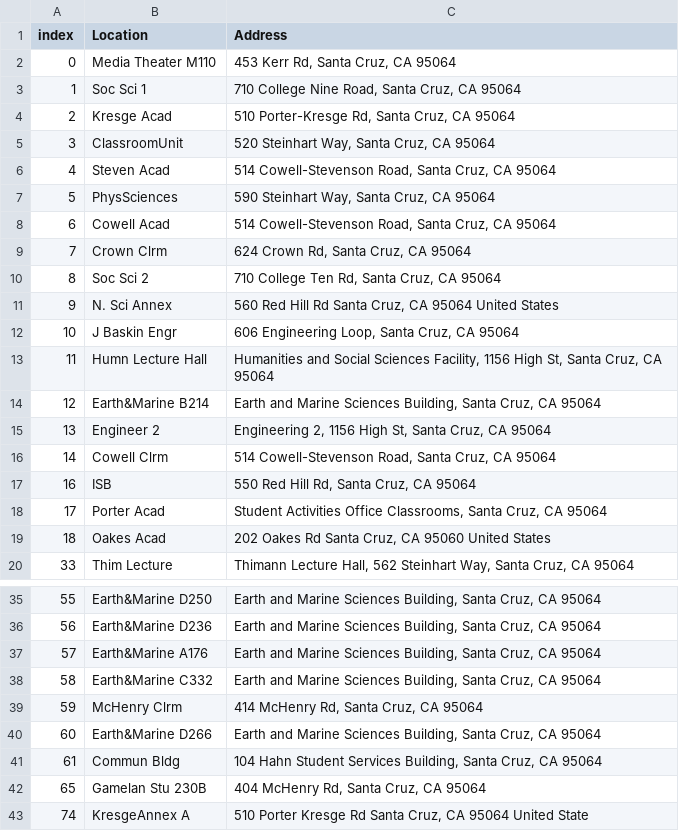
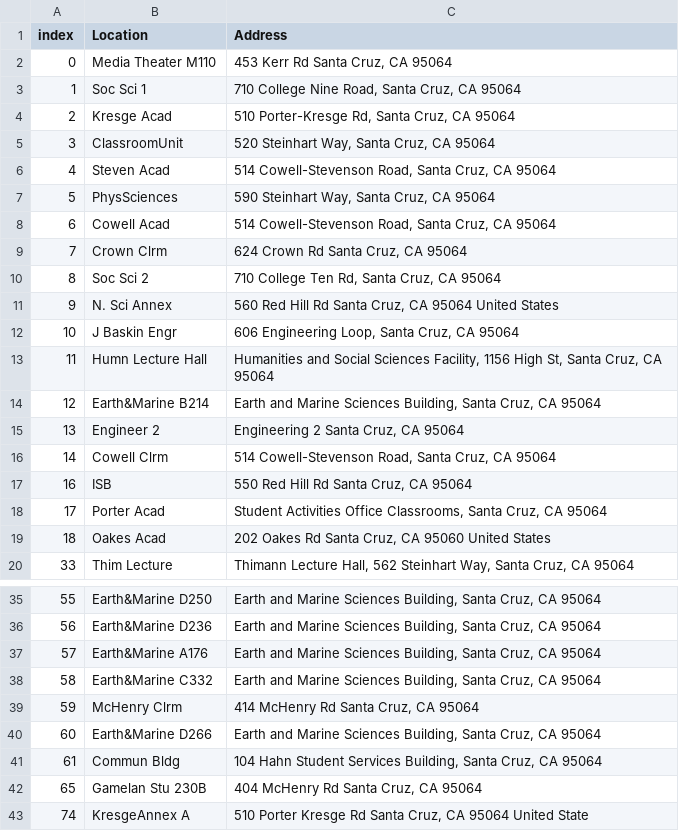
Before and after one commit to varunpalanisamy/SlugSpot, a CSV file: mapboxCode/classes_addresses.csv, drawn as a sheet; only a part is shown, gaps mark what is left out.

```diff
--- a/mapboxCode/classes_addresses.csv
+++ b/mapboxCode/classes_addresses.csv
@@ -1,3 +1,3 @@
 index,Location,Address
-0,       Media Theater M110, "453 Kerr Rd, Santa Cruz, CA 95064"
+0,       Media Theater M110, "453 Kerr Rd Santa Cruz, CA 95064"
 1,                Soc Sci 1, "710 College Nine Road, Santa Cruz, CA 95064"
@@ -8,3 +8,3 @@ index,Location,Address
 6,              Cowell Acad, "514 Cowell-Stevenson Road, Santa Cruz, CA 95064"
-7,               Crown Clrm, "624 Crown Rd, Santa Cruz, CA 95064"
+7,               Crown Clrm, "624 Crown Rd Santa Cruz, CA 95064"
 8,                Soc Sci 2, "710 College Ten Rd, Santa Cruz, CA 95064"
@@ -14,5 +14,5 @@ index,Location,Address
 12,       Earth&Marine B214, "Earth and Marine Sciences Building, Santa Cruz, CA 95064"
-13,              Engineer 2, "Engineering 2, 1156 High St, Santa Cruz, CA 95064"
+13,              Engineer 2, "Engineering 2 Santa Cruz, CA 95064"
 14,             Cowell Clrm, "514 Cowell-Stevenson Road, Santa Cruz, CA 95064"
-16,                     ISB, "550 Red Hill Rd, Santa Cruz, CA 95064"
+16,                     ISB, "550 Red Hill Rd Santa Cruz, CA 95064"
 17,             Porter Acad, "Student Activities Office Classrooms, Santa Cruz, CA 95064"
@@ -38,6 +38,6 @@ index,Location,Address
 58,       Earth&Marine C332, "Earth and Marine Sciences Building, Santa Cruz, CA 95064"
-59,            McHenry Clrm, "414 McHenry Rd, Santa Cruz, CA 95064"
+59,            McHenry Clrm, "414 McHenry Rd Santa Cruz, CA 95064"
 60,       Earth&Marine D266, "Earth and Marine Sciences Building, Santa Cruz, CA 95064"
 61,             Commun Bldg, "104 Hahn Student Services Building, Santa Cruz, CA 95064"
-65,        Gamelan Stu 230B, "404 McHenry Rd, Santa Cruz, CA 95064"
+65,        Gamelan Stu 230B, "404 McHenry Rd Santa Cruz, CA 95064"
 74,          KresgeAnnex A, "510 Porter Kresge Rd Santa Cruz, CA 95064 United State"
```
Also changed, not shown: mapboxCode/public_addresses.csv, 4 other files.
